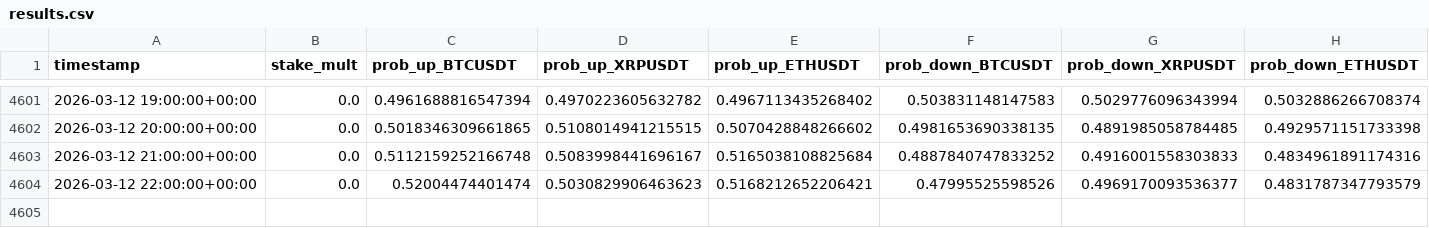
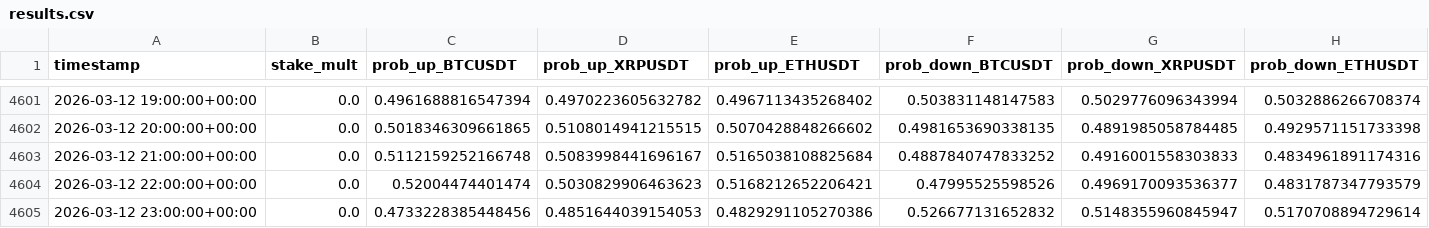
Before and after one commit to mtumalan/masha, a CSV file: data/results.csv, drawn as a sheet; only a part is shown, gaps mark what is left out; rows hold the shown columns only; the diff names each change by its address in the sheet, - before the commit and + after, or states it on an @@ line.

Commit message:
auto: append results up to 2026-03-13 03:00:12 UTC

```diff
--- a/data/results.csv
+++ b/data/results.csv
+row 4605: 2026-03-12 23:00:00+00:00 | 0.0 | 0.4733228385448456 | 0.4851644039154053 | 0.4829291105270386 | 0.526677131652832 | 0.5148355960845947 | 0.5170708894729614
```
